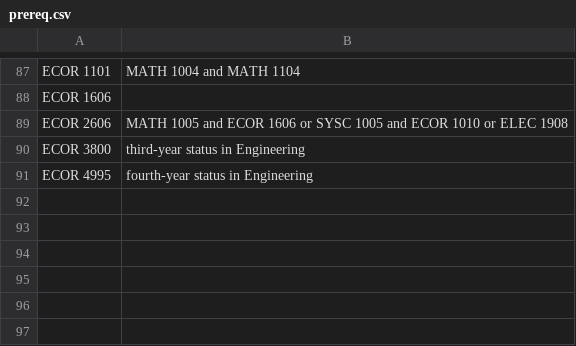
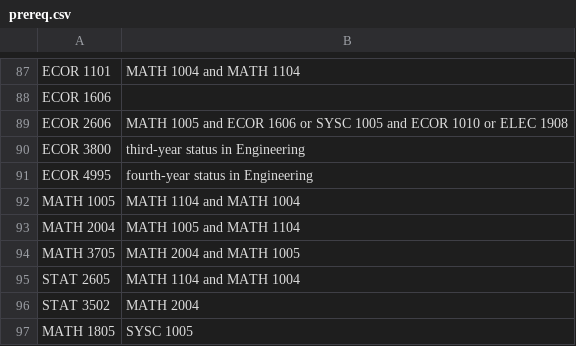
Before and after one commit to AndrewDeCHamplain/CourseSelectionAssistant, a CSV file: csv/prereq.csv, drawn as a sheet; only a part is shown, gaps mark what is left out.

Commit message:
Update prereq.csv
Hey guys let me know if this is right

```diff
--- a/csv/prereq.csv
+++ b/csv/prereq.csv
@@ -91 +91,7 @@ ECOR 3800;third-year status in Engineering
 ECOR 4995;fourth-year status in Engineering
+MATH 1005;MATH 1104 and MATH 1004
+MATH 2004;MATH 1005 and MATH 1104
+MATH 3705;MATH 2004 and MATH 1005
+STAT 2605;MATH 1104 and MATH 1004
+STAT 3502;MATH 2004
+MATH 1805;SYSC 1005
```
